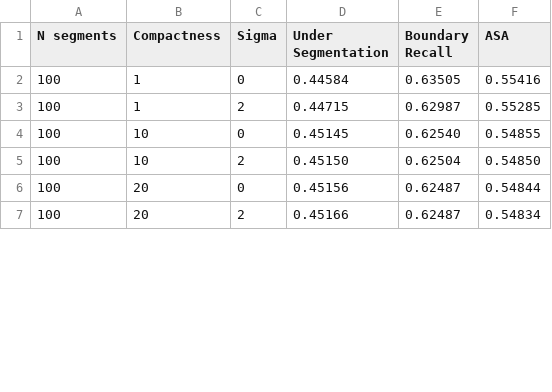
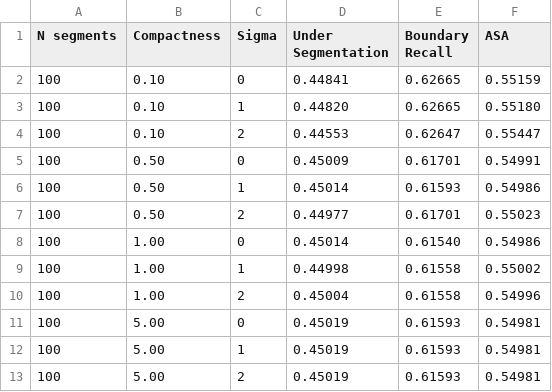
Before and after one commit to guifernandes0525/SegIRM, a CSV file: metrics/2d_metrics.csv, drawn as a sheet; only a part is shown; the diff covers the shown part only.

Commit message:
updated code with classes and new metric ASA

```diff
--- a/metrics/2d_metrics.csv
+++ b/metrics/2d_metrics.csv
@@ -1,7 +1,13 @@
 N segments;Compactness;Sigma;Under Segmentation;Boundary Recall;ASA
- 100; 1;0;0.44584;0.63505;0.55416
- 100; 1;2;0.44715;0.62987;0.55285
- 100;10;0;0.45145;0.62540;0.54855
- 100;10;2;0.45150;0.62504;0.54850
- 100;20;0;0.45156;0.62487;0.54844
- 100;20;2;0.45166;0.62487;0.54834
+ 100;0.10;0;0.44841;0.62665;0.55159
+ 100;0.10;1;0.44820;0.62665;0.55180
+ 100;0.10;2;0.44553;0.62647;0.55447
+ 100;0.50;0;0.45009;0.61701;0.54991
+ 100;0.50;1;0.45014;0.61593;0.54986
+ 100;0.50;2;0.44977;0.61701;0.55023
+ 100;1.00;0;0.45014;0.61540;0.54986
+ 100;1.00;1;0.44998;0.61558;0.55002
+ 100;1.00;2;0.45004;0.61558;0.54996
+ 100;5.00;0;0.45019;0.61593;0.54981
+ 100;5.00;1;0.45019;0.61593;0.54981
+ 100;5.00;2;0.45019;0.61593;0.54981
```
Also changed, not shown: 12 added rows and 29 edited cells elsewhere in this file, 8 other files.
